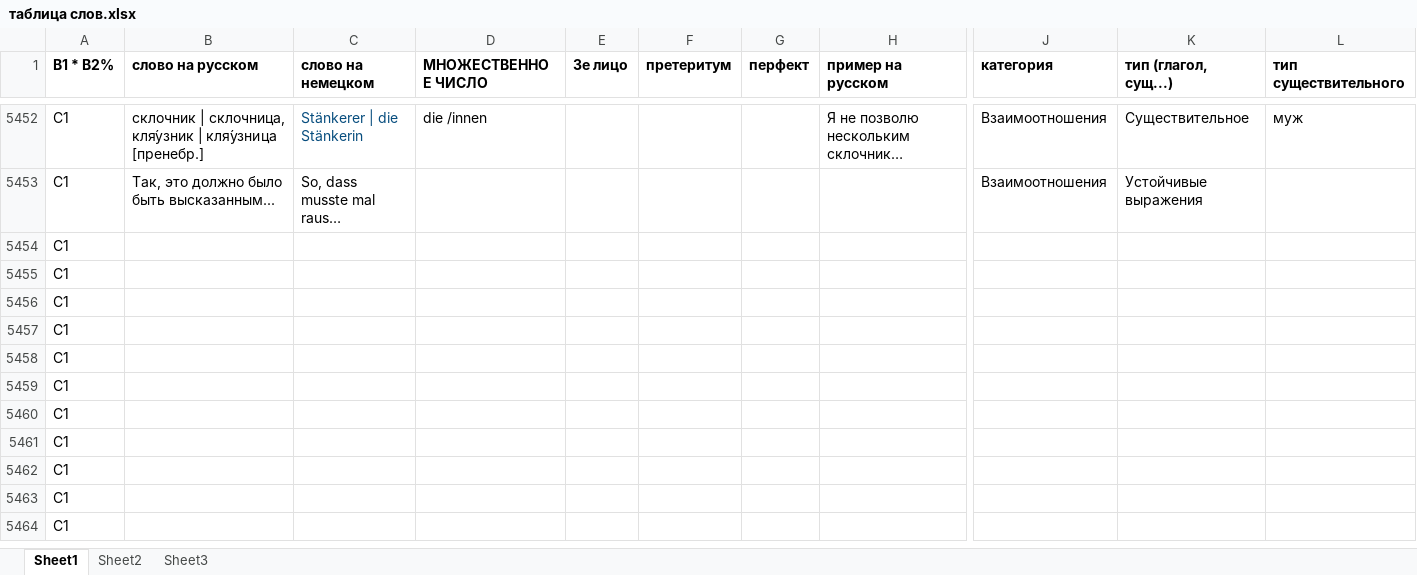
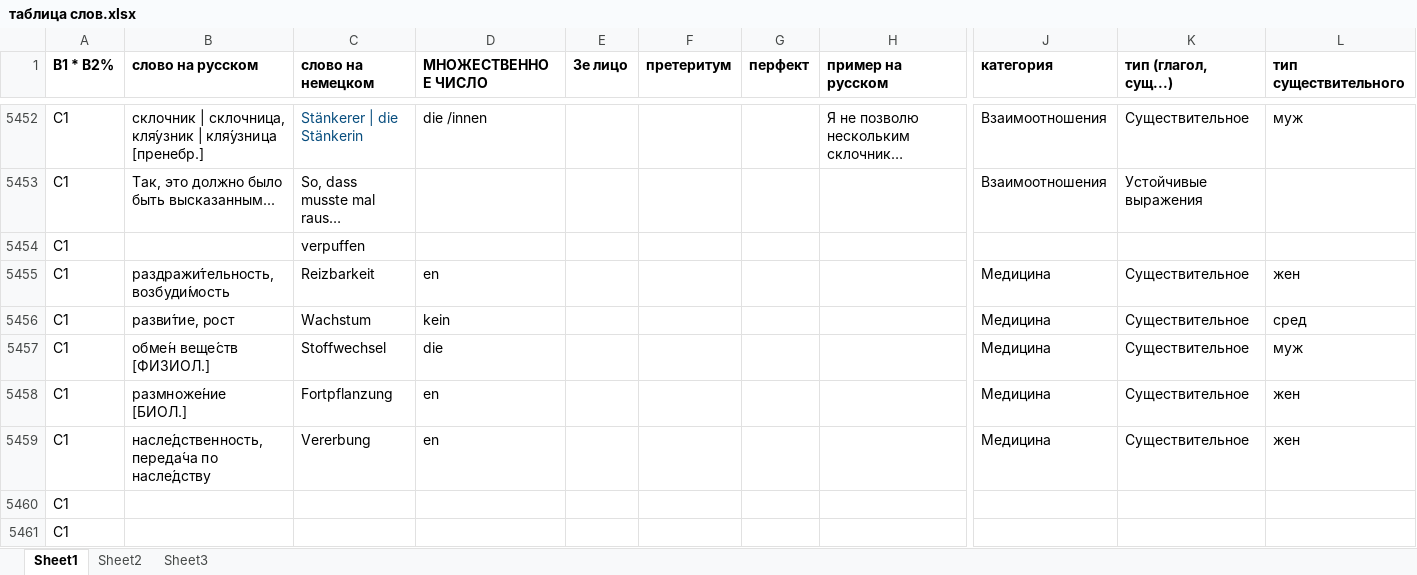
Before and after one commit to h-shvedko/cards_entry_file_xlsx, an Excel workbook: таблица слов.xlsx, sheet Sheet1, drawn as a sheet; only a part is shown, gaps mark what is left out; the shorter side is filled out with more unchanged rows; long unchanged cells end in …; values as stored, in another font and other column widths than the file's, no borders; removed rows and columns are numbered as before the commit, all else as after; rows hold the shown columns only; the diff names each change by its address in the sheet, - before the commit and + after, or states it on an @@ line.

Commit message:
27.10.2020

```diff
--- a/таблица слов.xlsx (sheet Sheet1)
+++ b/таблица слов.xlsx (sheet Sheet1)
-C5454 (слово на немецком): (empty)
+C5454 (слово на немецком): verpuffen
-row 5455: С1
-row 5456: С1
-row 5457: С1
-row 5458: С1
-row 5459: С1
+row 5455: С1 | раздражи́тельность, возбуди́мость | Reizbarkeit | en |  |  |  |  | Медицина | Существительное | жен
+row 5456: С1 | разви́тие, рост | Wachstum | kein |  |  |  |  | Медицина | Существительное | сред
+row 5457: С1 | обме́н веще́ств [ФИЗИОЛ.] | Stoffwechsel | die |  |  |  |  | Медицина | Существительное | муж
+row 5458: С1 | размноже́ние [БИОЛ.] | Fortpflanzung | en |  |  |  |  | Медицина | Существительное | жен
+row 5459: С1 | насле́дственность, переда́ча по насле́дству | Vererbung | en |  |  |  |  | Медицина | Существительное | жен
```
